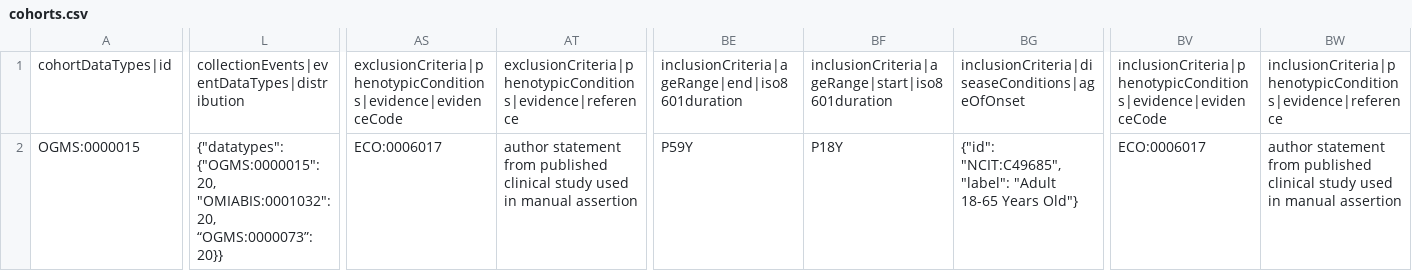
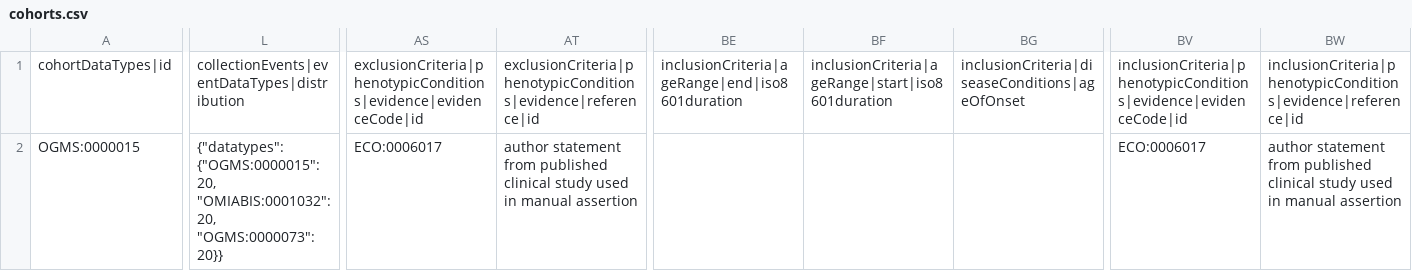
Before and after one commit to EGA-archive/beacon2-ri-tools-v2, a CSV file: csv/cohorts.csv, drawn as a sheet; only a part is shown, gaps mark what is left out; the diff names each change by its address in the sheet, - before the commit and + after, or states it on an @@ line.

```diff
--- a/csv/cohorts.csv
+++ b/csv/cohorts.csv
-AS1: exclusionCriteria|phenotypicConditions|evidence|evidenceCode
+AS1: exclusionCriteria|phenotypicConditions|evidence|evidenceCode|id
-AT1: exclusionCriteria|phenotypicConditions|evidence|reference
+AT1: exclusionCriteria|phenotypicConditions|evidence|reference|id
-BV1: inclusionCriteria|phenotypicConditions|evidence|evidenceCode
+BV1: inclusionCriteria|phenotypicConditions|evidence|evidenceCode|id
-BW1: inclusionCriteria|phenotypicConditions|evidence|reference
+BW1: inclusionCriteria|phenotypicConditions|evidence|reference|id
-L2: …"OMIABIS:0001032": 20, “OGMS:0000073”:20}}
+L2: …"OMIABIS:0001032": 20, "OGMS:0000073":20}}
-BE2: P59Y
+BE2: (empty)
-BF2: P18Y
+BF2: (empty)
-BG2: {"id": "NCIT:C49685","label": "Adult 18-65 Years Old"}
+BG2: (empty)
```
Also changed, not shown: csv/examples/all-fields/cohorts.csv, csv/templates/cohorts.csv, 6 other files.
